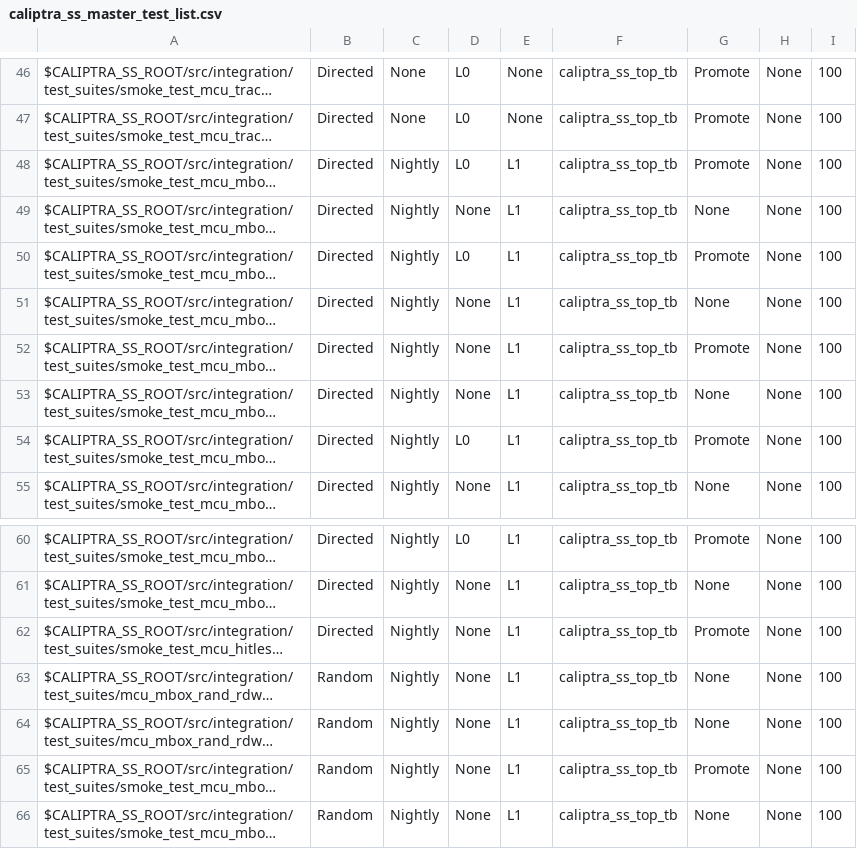
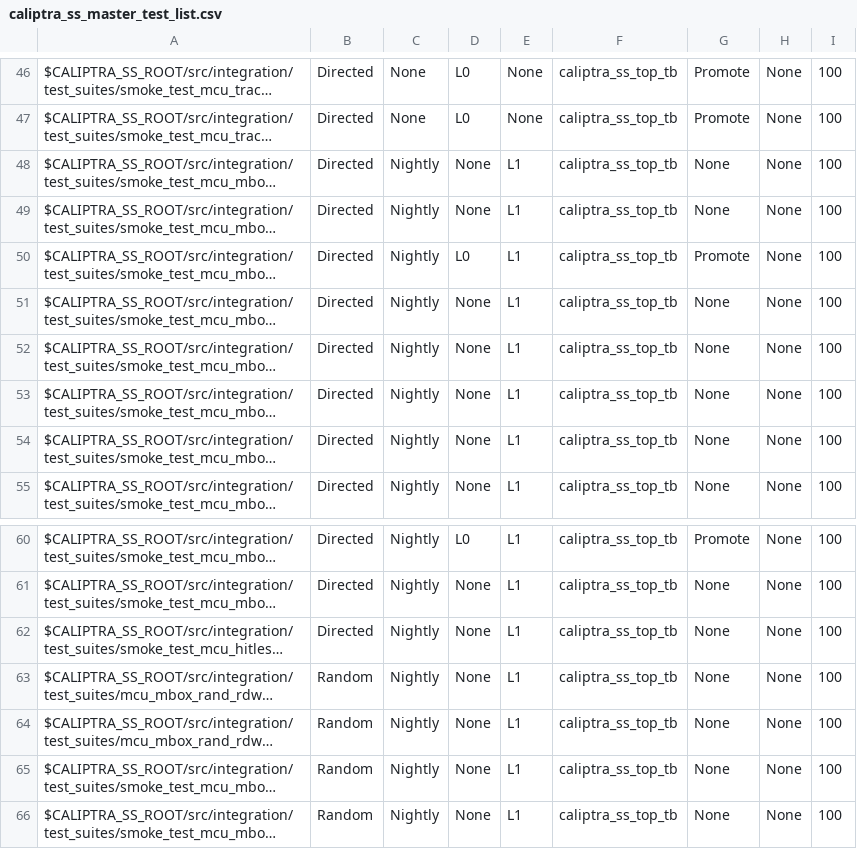
Before and after one commit to chipsalliance/caliptra-ss, a CSV file: src/integration/stimulus/testsuites/caliptra_ss_master_test_list.csv, drawn as a sheet; only a part is shown, gaps mark what is left out; long unchanged cells end in …; the diff names each change by its address in the sheet, - before the commit and + after, or states it on an @@ line.

Commit message:
-Move MCU Mbox tests to L1

```diff
--- a/src/integration/stimulus/testsuites/caliptra_ss_master_test_list.csv
+++ b/src/integration/stimulus/testsuites/caliptra_ss_master_test_list.csv
-D48: L0
+D48: None
-G48: Promote
+G48: None
-G52: Promote
+G52: None
-D54: L0
+D54: None
-G54: Promote
+G54: None
-G62: Promote
+G62: None
-G65: Promote
+G65: None
```
Also changed, not shown: 1 other file.
